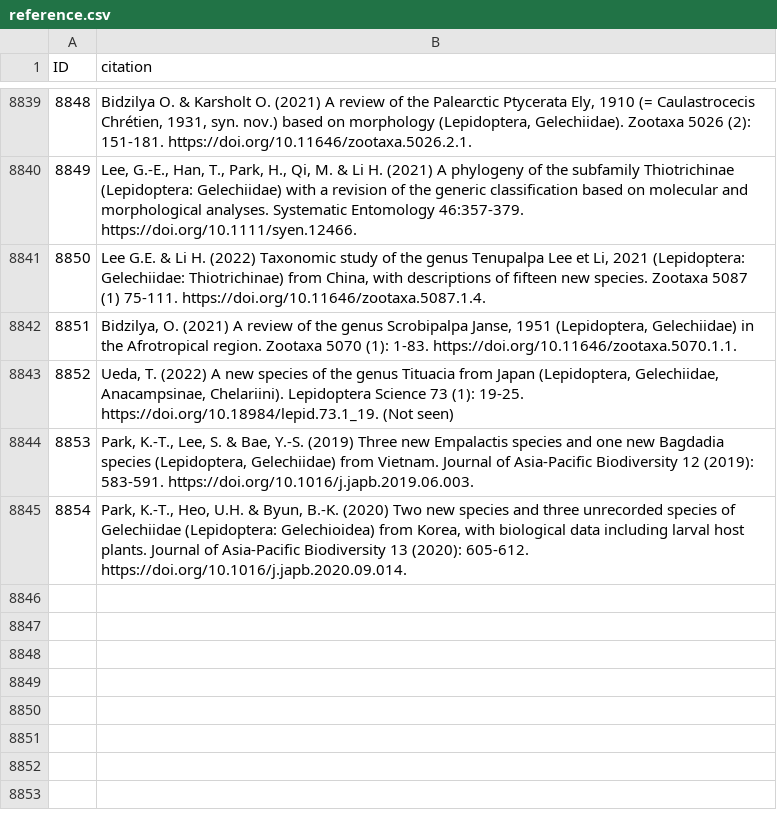
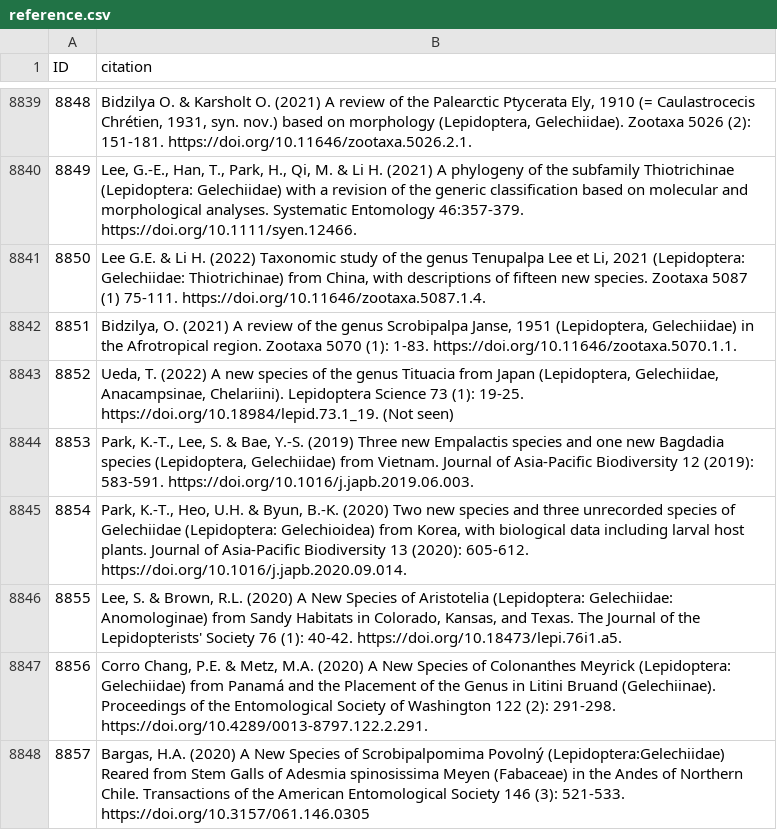
Before and after one commit to dhobern/Gelechiidae, a CSV file: coldp/data/reference.csv, drawn as a sheet; only a part is shown, gaps mark what is left out.

```diff
--- a/coldp/data/reference.csv
+++ b/coldp/data/reference.csv
@@ -8845 +8845,4 @@ ID,citation
 8854,"Park, K.-T., Heo, U.H. & Byun, B.-K. (2020) Two new species and three unrecorded species of Gelechiidae (Lepidoptera: Gelechioidea) from Korea, with biological data including larval host plants. Journal of Asia-Pacific Biodiversity 13 (2020): 605-612. https://doi.org/10.1016/j.japb.2020.09.014."
+8855,"Lee, S. & Brown, R.L. (2020) A New Species of Aristotelia (Lepidoptera: Gelechiidae: Anomologinae) from Sandy Habitats in Colorado, Kansas, and Texas. The Journal of the Lepidopterists' Society 76 (1): 40-42. https://doi.org/10.18473/lepi.76i1.a5."
+8856,"Corro Chang, P.E. & Metz, M.A. (2020) A New Species of Colonanthes Meyrick (Lepidoptera: Gelechiidae) from Panamá and the Placement of the Genus in Litini Bruand (Gelechiinae). Proceedings of the Entomological Society of Washington 122 (2): 291-298. https://doi.org/10.4289/0013-8797.122.2.291."
+8857,"Bargas, H.A. (2020) A New Species of Scrobipalpomima Povolný (Lepidoptera:Gelechiidae) Reared from Stem Galls of Adesmia spinosissima Meyen (Fabaceae) in the Andes of Northern Chile. Transactions of the American Entomological Society 146 (3): 521-533. https://doi.org/10.3157/061.146.0305"
```
Also changed, not shown: coldp/data/distribution.csv, coldp/data/speciesinteraction.csv, 4 other files.
